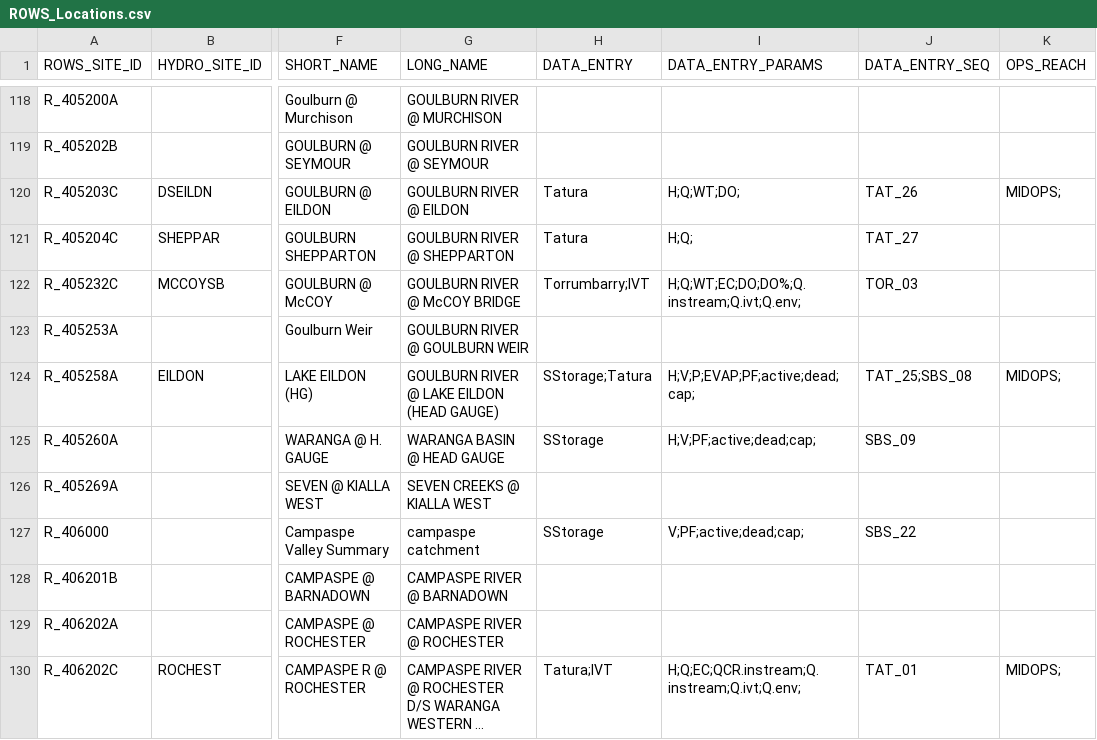
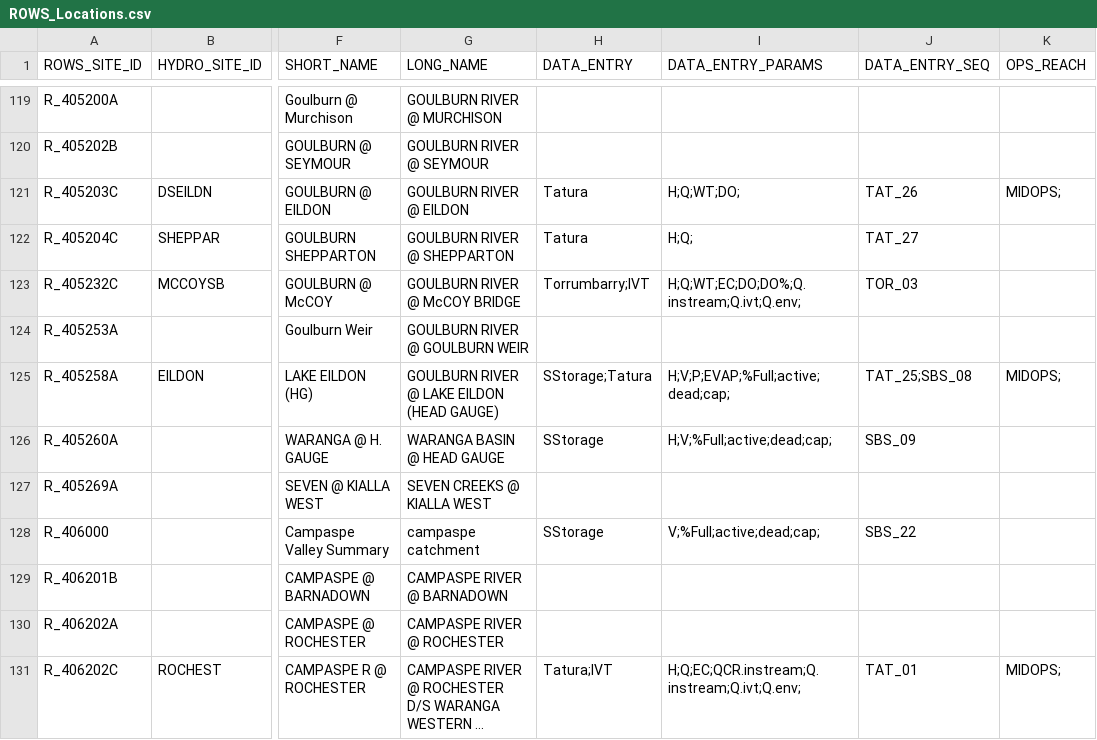
Before and after one commit to lawrenceMDBA/test, a CSV file: Config/MapLayerFiles/ROWS_Locations.csv, drawn as a sheet; only a part is shown, gaps mark what is left out; long unchanged cells end in …; addresses are those after the commit; the diff covers the shown part only; the diff names each change by its address in the sheet, - before the commit and + after, or states it on an @@ line.

Commit message:
Id map to export storages data to hydstra and changed PF to %Full

```diff
--- a/Config/MapLayerFiles/ROWS_Locations.csv
+++ b/Config/MapLayerFiles/ROWS_Locations.csv
-I125 (DATA_ENTRY_PARAMS): H;V;P;EVAP;PF;active;dead;cap;
+I125 (DATA_ENTRY_PARAMS): H;V;P;EVAP;%Full;active;dead;cap;
-I126 (DATA_ENTRY_PARAMS): H;V;PF;active;dead;cap;
+I126 (DATA_ENTRY_PARAMS): H;V;%Full;active;dead;cap;
-I128 (DATA_ENTRY_PARAMS): V;PF;active;dead;cap;
+I128 (DATA_ENTRY_PARAMS): V;%Full;active;dead;cap;
```
Also changed, not shown: 1 added row and 54 edited cells elsewhere in this file, 4 other files.
